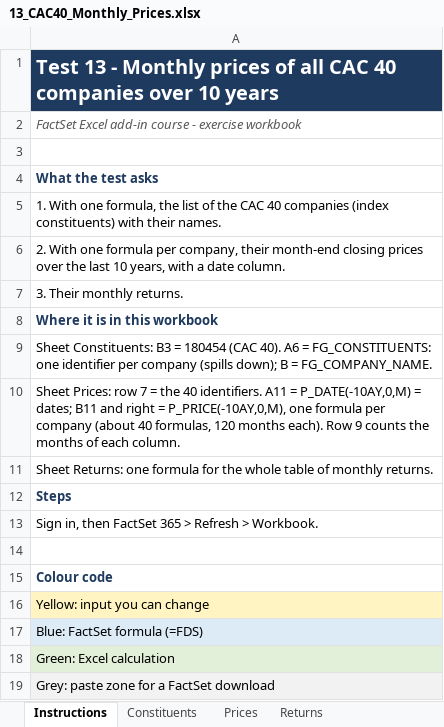
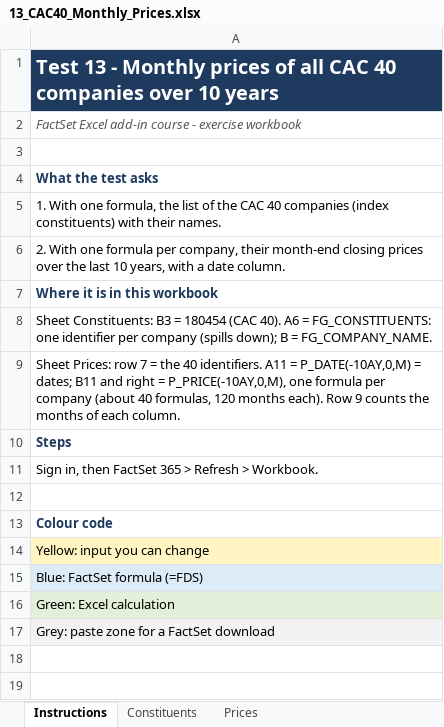
Before and after one commit to agarel86/factset-course, an Excel workbook: course/excel/13_CAC40_Monthly_Prices.xlsx, sheet Instructions, drawn as a sheet; values as stored, in another font and other column widths than the file's, no borders; the diff names each change by its address in the sheet, - before the commit and + after, or states it on an @@ line.

```diff
--- a/course/excel/13_CAC40_Monthly_Prices.xlsx (sheet Instructions)
+++ b/course/excel/13_CAC40_Monthly_Prices.xlsx (sheet Instructions)
-sheet tab: Returns
-row 7: 3. Their monthly returns.
-row 11: Sheet Returns: one formula for the whole table of monthly returns.
```
Also changed, not shown: course/excel/04_Fund_Portfolio.xlsx, course/excel/07_FX_Commodities_Rates.xlsx, 32 other files.
